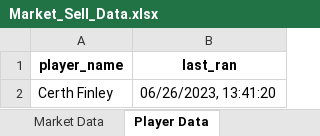
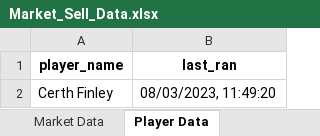
Before and after one commit to IvanTsukei/EVE-Online-AIOT, an Excel workbook: data/outputs/Market_Sell_Data.xlsx, sheet Player Data, drawn as a sheet; values as stored, in another font and other column widths than the file's, no borders; the diff names each change by its address in the sheet, - before the commit and + after, or states it on an @@ line.

```diff
--- a/data/outputs/Market_Sell_Data.xlsx (sheet Player Data)
+++ b/data/outputs/Market_Sell_Data.xlsx (sheet Player Data)
-B2 (last_ran): 06/26/2023, 13:41:20
+B2 (last_ran): 08/03/2023, 11:49:20
```
Also changed, not shown: sheet Market Data, 8 other files.
